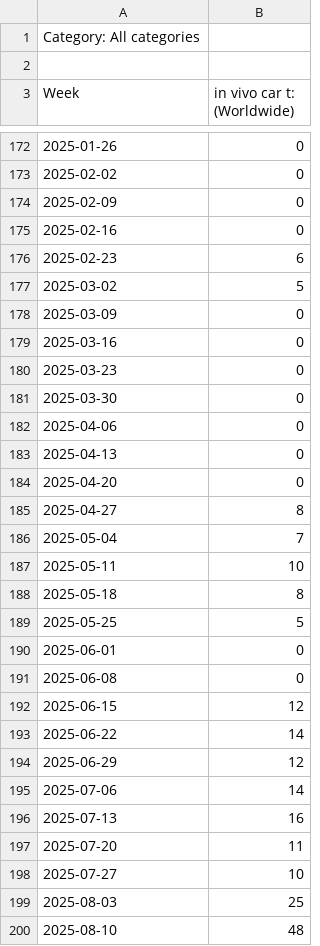
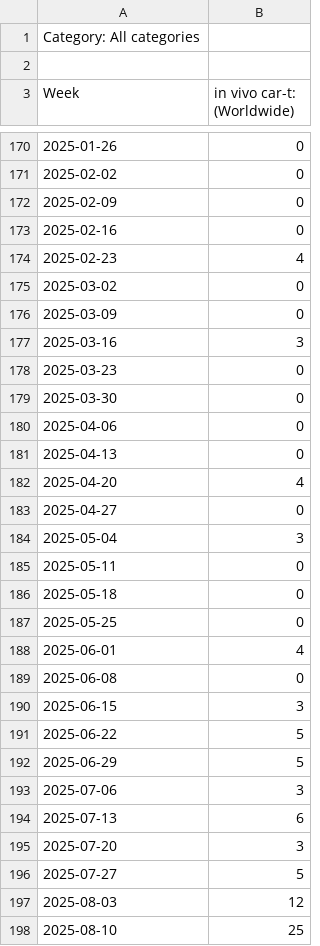
Before and after one commit to githpierre/nmp-decks, a CSV file: assets/trends/in-vivo-car-t/in-vivo-car-t.csv, drawn as a sheet; only a part is shown, gaps mark what is left out; the diff covers the shown part only.

```diff
--- a/assets/trends/in-vivo-car-t/in-vivo-car-t.csv
+++ b/assets/trends/in-vivo-car-t/in-vivo-car-t.csv
@@ -2,2 +2,2 @@ Category: All categories
 
-Week,in vivo car t: (Worldwide)
+Week,in vivo car-t: (Worldwide)
@@ -175,6 +173,6 @@ Week,in vivo car t: (Worldwide)
 2025-02-16,0
-2025-02-23,6
-2025-03-02,5
+2025-02-23,4
+2025-03-02,0
 2025-03-09,0
-2025-03-16,0
+2025-03-16,3
 2025-03-23,0
@@ -183,18 +181,18 @@ Week,in vivo car t: (Worldwide)
 2025-04-13,0
-2025-04-20,0
-2025-04-27,8
-2025-05-04,7
-2025-05-11,10
-2025-05-18,8
-2025-05-25,5
-2025-06-01,0
+2025-04-20,4
+2025-04-27,0
+2025-05-04,3
+2025-05-11,0
+2025-05-18,0
+2025-05-25,0
+2025-06-01,4
 2025-06-08,0
-2025-06-15,12
-2025-06-22,14
-2025-06-29,12
-2025-07-06,14
-2025-07-13,16
-2025-07-20,11
-2025-07-27,10
-2025-08-03,25
-2025-08-10,48
+2025-06-15,3
+2025-06-22,5
+2025-06-29,5
+2025-07-06,3
+2025-07-13,6
+2025-07-20,3
+2025-07-27,5
+2025-08-03,12
+2025-08-10,25
```
Also changed, not shown: 2 added rows, 2 removed rows and 76 edited cells elsewhere in this file, assets/trends/in-vivo-car-t/car-t.csv, 8 other files.
